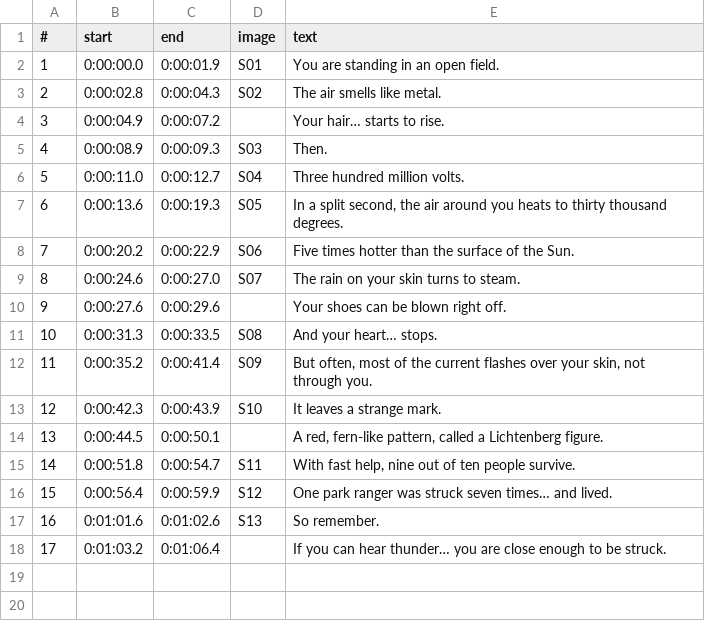
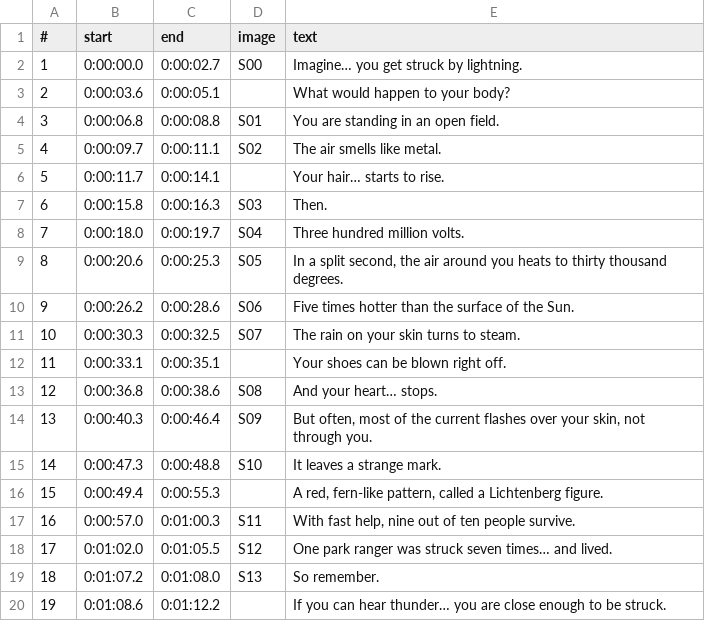
Before and after one commit to wgnghr44bg-coder/vox-lux, a TSV file: alteraqon/2026-10-10-struck-by-lightning/voice-times-raw.tsv, drawn as a sheet; addresses are those after the commit; the diff names each change by its address in the sheet, - before the commit and + after, or states it on an @@ line.

```diff
--- a/alteraqon/2026-10-10-struck-by-lightning/voice-times-raw.tsv
+++ b/alteraqon/2026-10-10-struck-by-lightning/voice-times-raw.tsv
-C2 (end): 0:00:01.9
+C2 (end): 0:00:02.7
-D2 (image): S01
+D2 (image): S00
-E2 (text): You are standing in an open field.
+E2 (text): Imagine… you get struck by lightning.
+row 3: 2 | 0:00:03.6 | 0:00:05.1 |  | What would happen to your body?
+row 4: 3 | 0:00:06.8 | 0:00:08.8 | S01 | You are standing in an open field.
@@ column A (#) renumbered from row 5 down @@
-B5 (start): 0:00:02.8
+B5 (start): 0:00:09.7
-C5 (end): 0:00:04.3
+C5 (end): 0:00:11.1
-B6 (start): 0:00:04.9
+B6 (start): 0:00:11.7
-C6 (end): 0:00:07.2
+C6 (end): 0:00:14.1
-B7 (start): 0:00:08.9
+B7 (start): 0:00:15.8
-C7 (end): 0:00:09.3
+C7 (end): 0:00:16.3
-B8 (start): 0:00:11.0
+B8 (start): 0:00:18.0
-C8 (end): 0:00:12.7
+C8 (end): 0:00:19.7
-B9 (start): 0:00:13.6
+B9 (start): 0:00:20.6
-C9 (end): 0:00:19.3
+C9 (end): 0:00:25.3
-B10 (start): 0:00:20.2
+B10 (start): 0:00:26.2
-C10 (end): 0:00:22.9
+C10 (end): 0:00:28.6
-B11 (start): 0:00:24.6
+B11 (start): 0:00:30.3
-C11 (end): 0:00:27.0
+C11 (end): 0:00:32.5
-B12 (start): 0:00:27.6
+B12 (start): 0:00:33.1
-C12 (end): 0:00:29.6
+C12 (end): 0:00:35.1
-B13 (start): 0:00:31.3
+B13 (start): 0:00:36.8
-C13 (end): 0:00:33.5
+C13 (end): 0:00:38.6
-B14 (start): 0:00:35.2
+B14 (start): 0:00:40.3
-C14 (end): 0:00:41.4
+C14 (end): 0:00:46.4
-B15 (start): 0:00:42.3
+B15 (start): 0:00:47.3
-C15 (end): 0:00:43.9
+C15 (end): 0:00:48.8
-B16 (start): 0:00:44.5
+B16 (start): 0:00:49.4
-C16 (end): 0:00:50.1
+C16 (end): 0:00:55.3
-B17 (start): 0:00:51.8
+B17 (start): 0:00:57.0
-C17 (end): 0:00:54.7
+C17 (end): 0:01:00.3
-B18 (start): 0:00:56.4
+B18 (start): 0:01:02.0
-C18 (end): 0:00:59.9
+C18 (end): 0:01:05.5
-B19 (start): 0:01:01.6
+B19 (start): 0:01:07.2
-C19 (end): 0:01:02.6
+C19 (end): 0:01:08.0
-B20 (start): 0:01:03.2
+B20 (start): 0:01:08.6
-C20 (end): 0:01:06.4
+C20 (end): 0:01:12.2
```
Also changed, not shown: alteraqon/2026-10-10-struck-by-lightning/voice-times.tsv, 4 other files.
